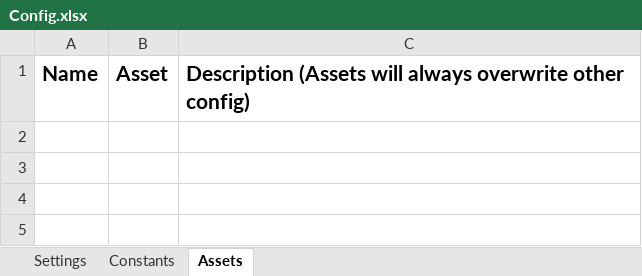
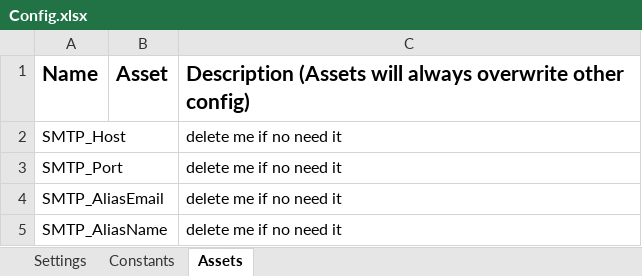
Before and after one commit to indrathai/NCTREFramework, an Excel workbook: Data/Config.xlsx, sheet Assets, drawn as a sheet; values as stored, in another font and other column widths than the file's, no borders; charts and pictures not drawn; the diff names each change by its address in the sheet, - before the commit and + after, or states it on an @@ line.

Commit message:
1. Add Common 2. Add Output on SetTransactionStatus.xaml 3. Add input parameter on GetTransactionData

```diff
--- a/Data/Config.xlsx (sheet Assets)
+++ b/Data/Config.xlsx (sheet Assets)
+row 2: SMTP_Host |  | delete me if no need it
+row 3: SMTP_Port |  | delete me if no need it
+row 4: SMTP_AliasEmail |  | delete me if no need it
+row 5: SMTP_AliasName |  | delete me if no need it
```
Also changed, not shown: sheet Settings, charts or pictures, 12 other files.
